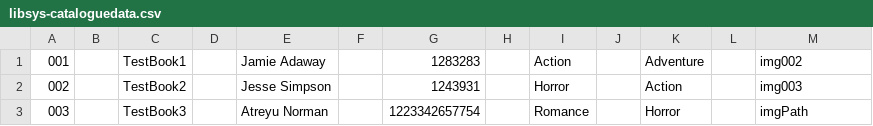
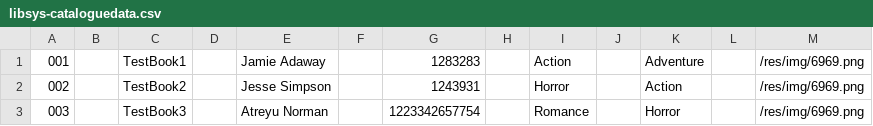
Before and after one commit to Hydralyph/cs106-librarysystem, a CSV file: build_dir/debug/res/libsys-cataloguedata.csv, drawn as a sheet.

```diff
--- a/build_dir/debug/res/libsys-cataloguedata.csv
+++ b/build_dir/debug/res/libsys-cataloguedata.csv
@@ -1,3 +1,3 @@
-001,,TestBook1,,Jamie Adaway,,1283283,,Action,,Adventure,,img002
-002,,TestBook2,,Jesse Simpson,, 1243931,,Horror,,Action,,img003
-003,,TestBook3,,Atreyu Norman,,1223342657754,,Romance,,Horror,,imgPath
+001,,TestBook1,,Jamie Adaway,,1283283,,Action,,Adventure,,/res/img/6969.png
+002,,TestBook2,,Jesse Simpson,, 1243931,,Horror,,Action,,/res/img/6969.png
+003,,TestBook3,,Atreyu Norman,,1223342657754,,Romance,,Horror,,/res/img/6969.png
```
Also changed, not shown: 16 other files.
